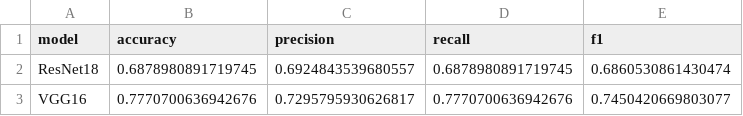
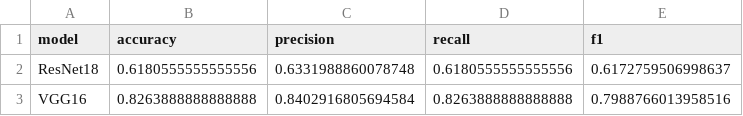
Before and after one commit to UMMAN2005/classroom-engagement-telemetry, a CSV file: results/model_comparison.csv, drawn as a sheet.

```diff
--- a/results/model_comparison.csv
+++ b/results/model_comparison.csv
@@ -1,3 +1,3 @@
 model,accuracy,precision,recall,f1
-ResNet18,0.6878980891719745,0.6924843539680557,0.6878980891719745,0.6860530861430474
-VGG16,0.7770700636942676,0.7295795930626817,0.7770700636942676,0.7450420669803077
+ResNet18,0.6180555555555556,0.6331988860078748,0.6180555555555556,0.6172759506998637
+VGG16,0.8263888888888888,0.8402916805694584,0.8263888888888888,0.7988766013958516
```
Also changed, not shown: results/resnet18_test_predictions.csv, results/vgg16_test_predictions.csv, 3 other files.
